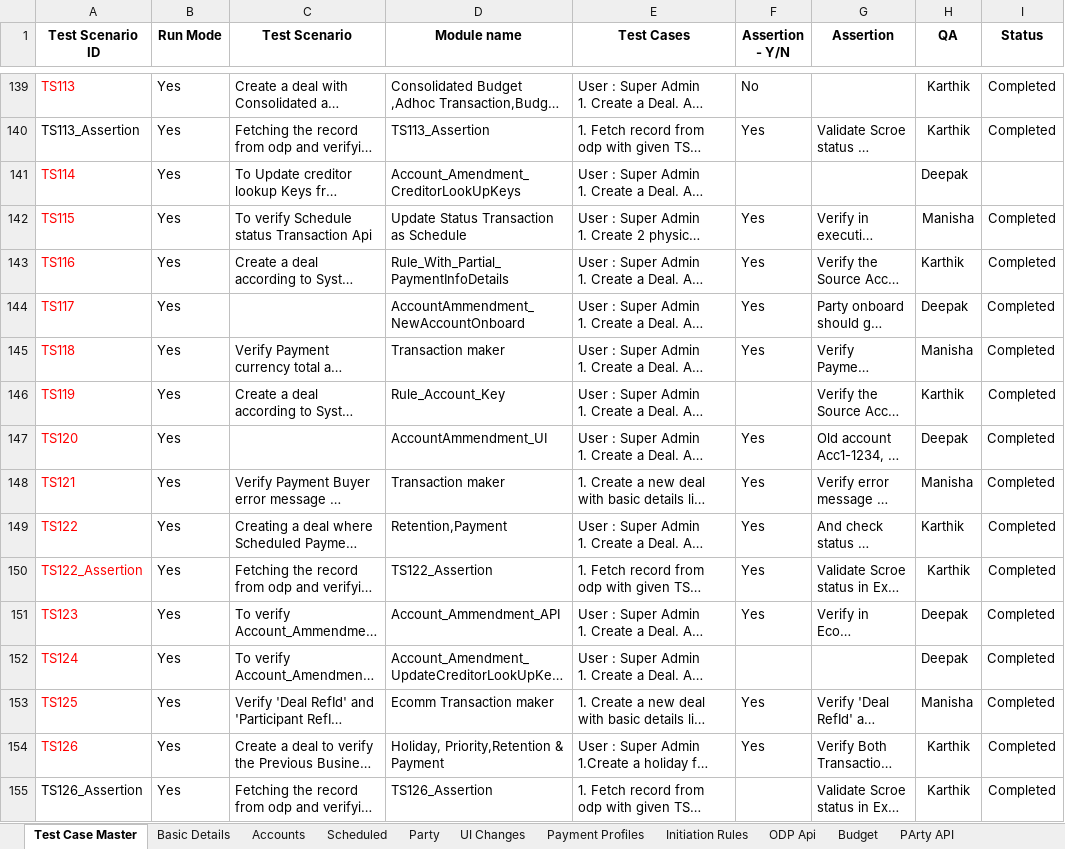
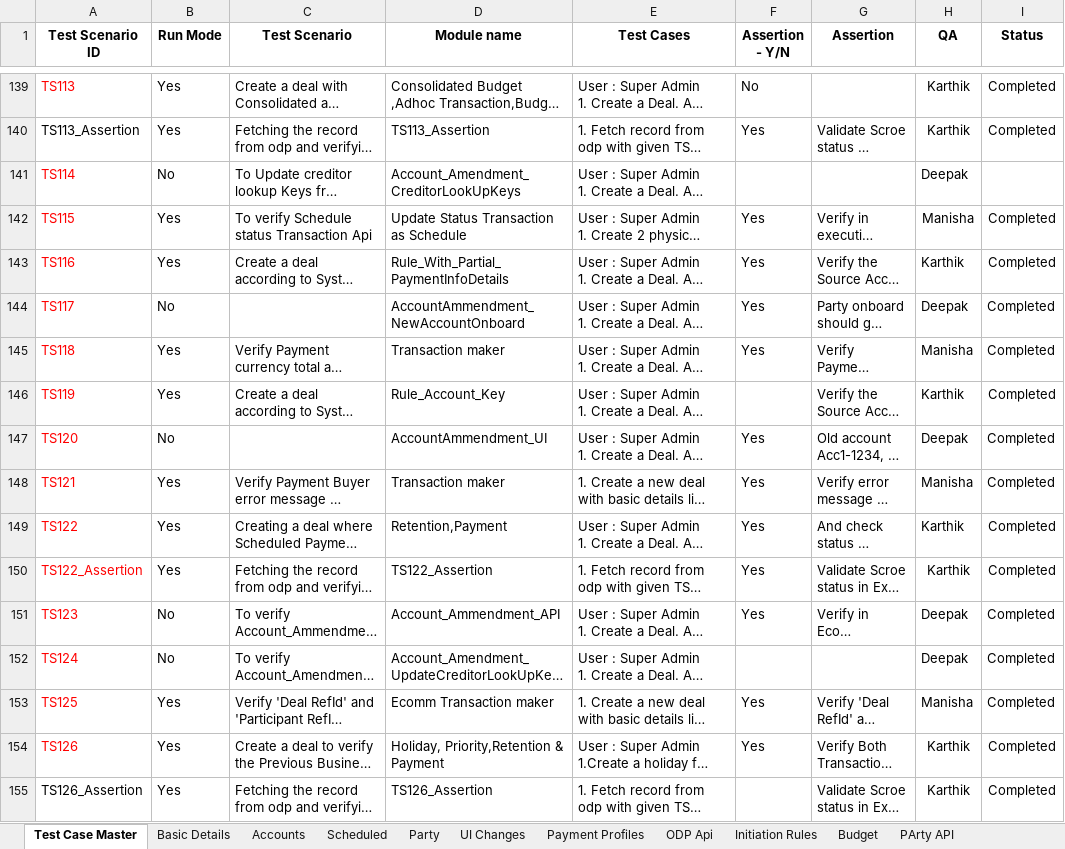
Before and after one commit to deepakdude938/upp, an Excel workbook: src/main/resources/upp-automation-testdata.xlsx, sheet Test Case Master, drawn as a sheet; only a part is shown, gaps mark what is left out; long unchanged cells end in …; values as stored, in another font and other column widths than the file's, no borders; charts and pictures not drawn; the diff covers the shown part only; the diff names each change by its address in the sheet, - before the commit and + after, or states it on an @@ line.

```diff
--- a/src/main/resources/upp-automation-testdata.xlsx (sheet Test Case Master)
+++ b/src/main/resources/upp-automation-testdata.xlsx (sheet Test Case Master)
@@ sheet tab order changed: Test Case Master | Basic Details | Accounts | Scheduled | Party | UI Changes | Payment Profiles | ODP Api | Initiation Rules | Budget | PArty API @@
-B141 (Run Mode): Yes
+B141 (Run Mode): No
-B144 (Run Mode): Yes
+B144 (Run Mode): No
-B147 (Run Mode): Yes
+B147 (Run Mode): No
-B151:B152 (Run Mode): Yes
+B151:B152 (Run Mode): No
```
Also changed, not shown: 2 added rows and 14 edited cells elsewhere in this sheet, 8 other files.
